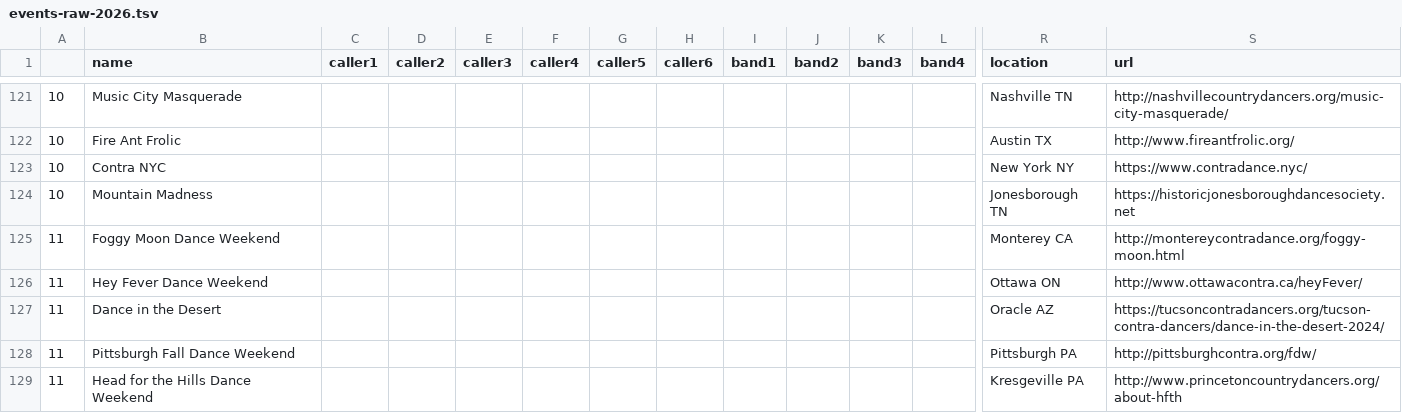
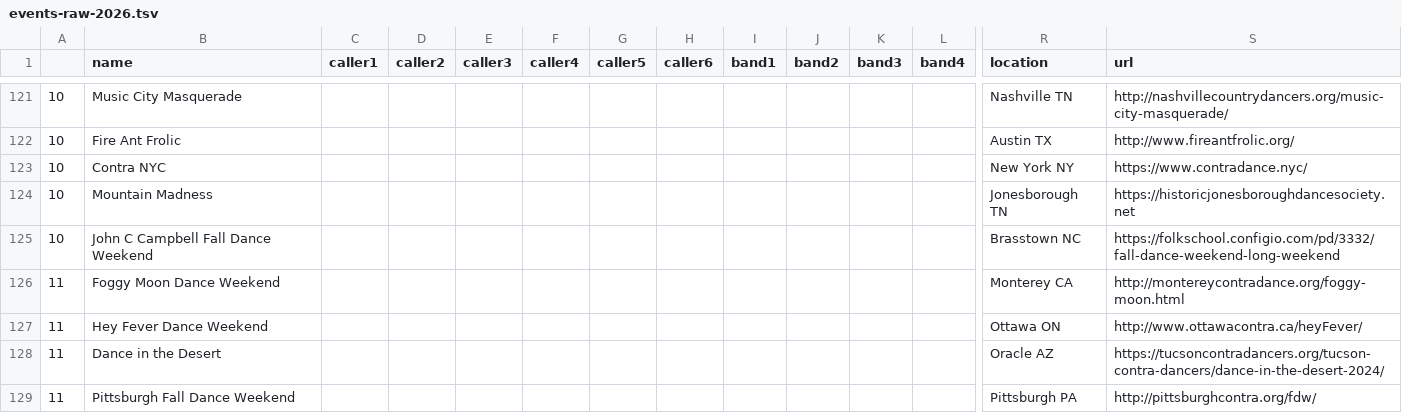
Before and after one commit to jeffkaufman/trycontra, a TSV file: events-raw-2026.tsv, drawn as a sheet; only a part is shown, gaps mark what is left out; the shorter side is filled out with more unchanged rows; rows hold the shown columns only; the diff names each change by its address in the sheet, - before the commit and + after, or states it on an @@ line.

```diff
--- a/events-raw-2026.tsv
+++ b/events-raw-2026.tsv
+row 125: 10 | John C Campbell Fall Dance Weekend |  |  |  |  |  |  |  |  |  |  | Brasstown NC | https://folkschool.configio.com/pd/3332/fall-dance-weekend-long-weekend
```
Also changed, not shown: events-raw-2025.tsv, 1 other file.
